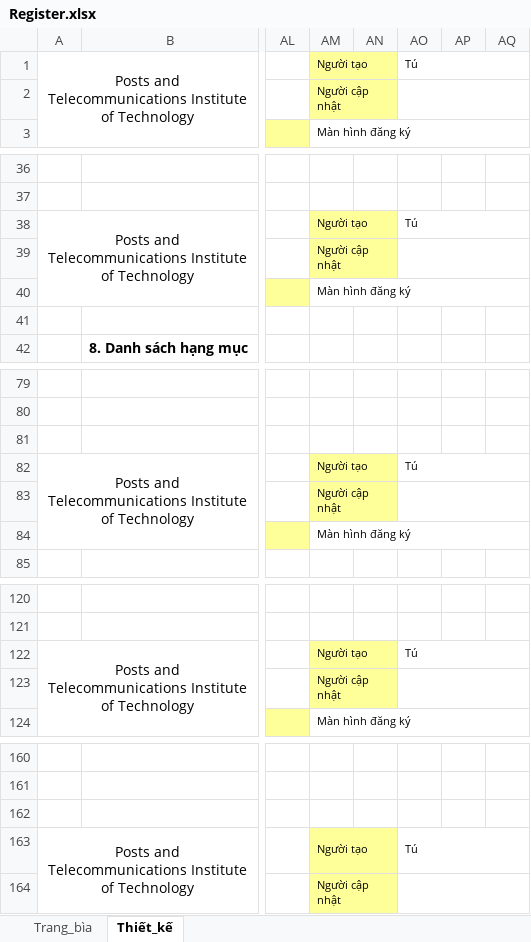
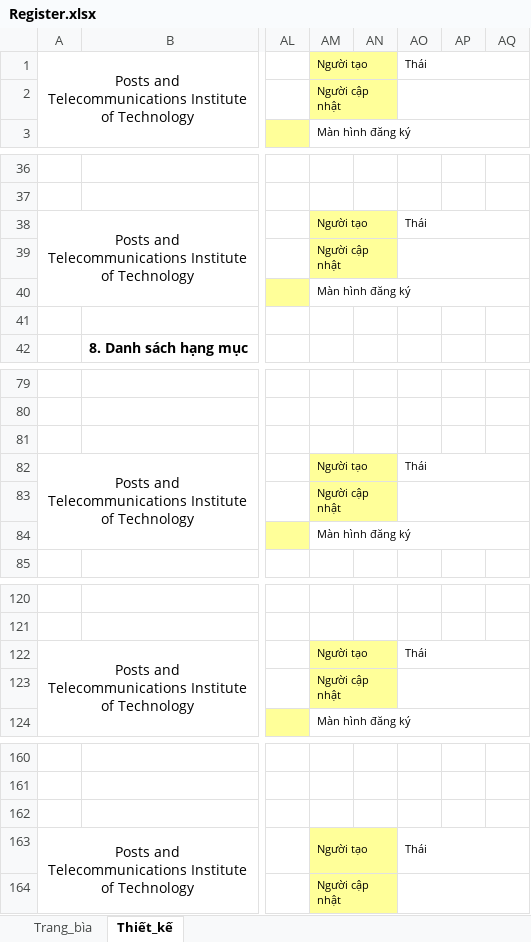
Before and after one commit to tu-lam/watch-store, an Excel workbook: design/chitiet/Register.xlsx, sheet Thiết_kế, drawn as a sheet; only a part is shown, gaps mark what is left out; values as stored, in another font and other column widths than the file's, no borders; charts and pictures not drawn; the diff names each change by its address in the sheet, - before the commit and + after, or states it on an @@ line.

```diff
--- a/design/chitiet/Register.xlsx (sheet Thiết_kế)
+++ b/design/chitiet/Register.xlsx (sheet Thiết_kế)
-AO1: Tú
+AO1: Thái
-AO38: Tú
+AO38: Thái
-AO82: Tú
+AO82: Thái
-AO122: Tú
+AO122: Thái
-AO163: Tú
+AO163: Thái
```
Also changed, not shown: charts or pictures, design/chitiet/Cart.xlsx, design/chitiet/Header.xlsx, 28 other files.
